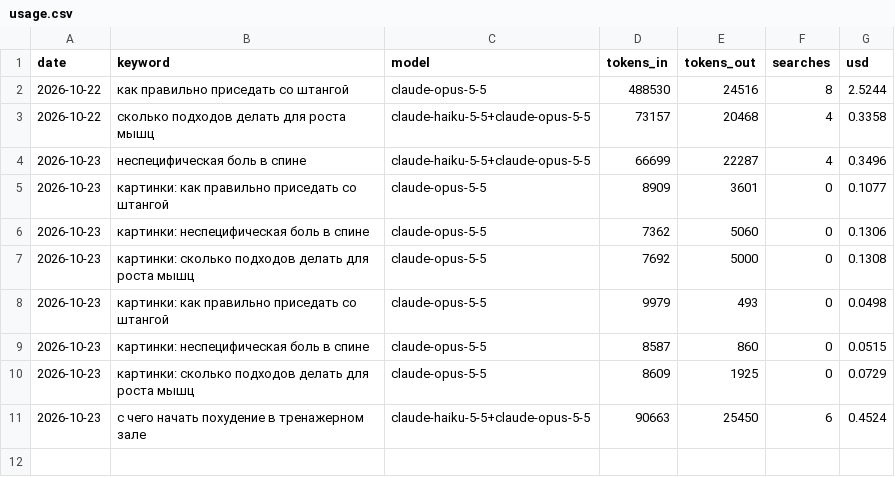
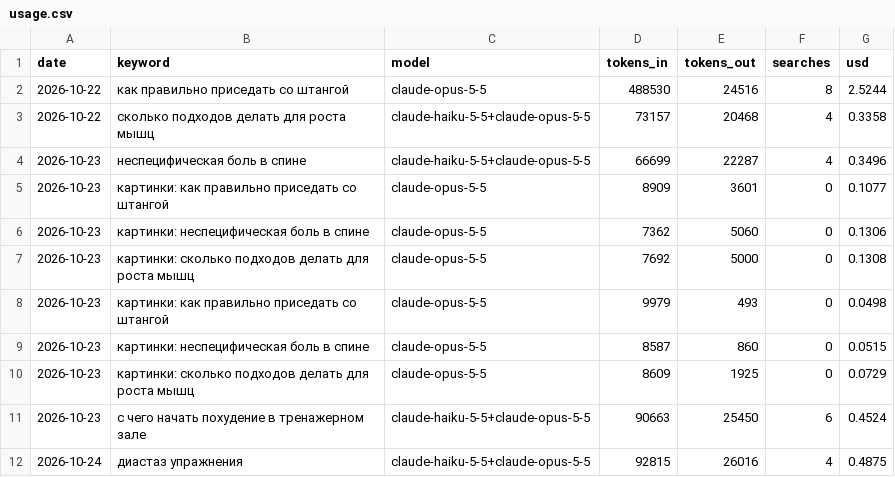
Before and after one commit to savcov89-hub/fit-site, a CSV file: agent/usage.csv, drawn as a sheet; the diff names each change by its address in the sheet, - before the commit and + after, or states it on an @@ line.

Commit message:
Статья: Диастаз: упражнения после родов и с чего начать

```diff
--- a/agent/usage.csv
+++ b/agent/usage.csv
+row 12: 2026-10-24 | диастаз упражнения | claude-haiku-5-5+claude-opus-5-5 | 92815 | 26016 | 4 | 0.4875
```
Also changed, not shown: agent/topics.csv, 12 other files.
